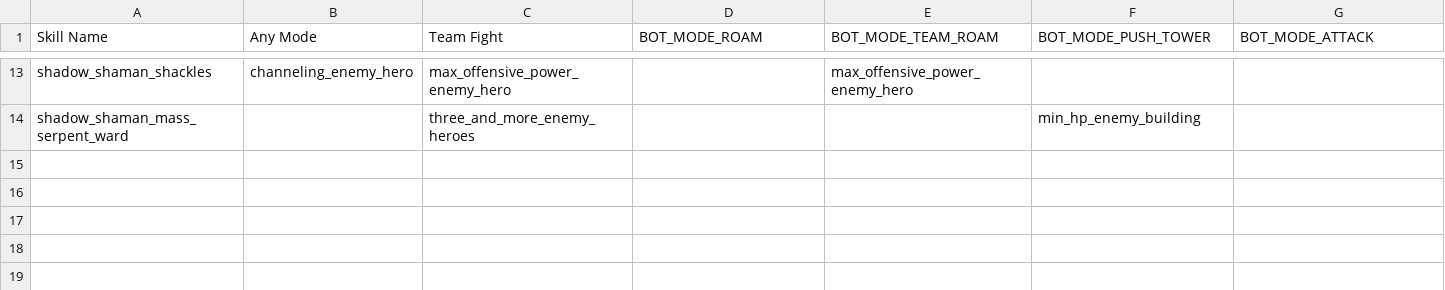
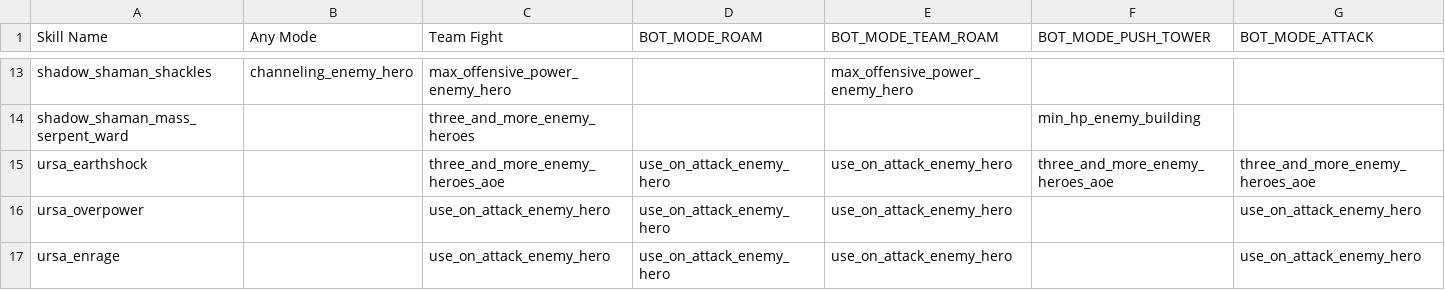
Before and after one commit to ellysh/dota2-combo-bots, a CSV file: generator/database/csv/skill_usage.csv, drawn as a sheet; only a part is shown, gaps mark what is left out; rows hold the shown columns only; the diff names each change by its address in the sheet, - before the commit and + after, or states it on an @@ line.

Commit message:
Complete skill usage description for Ursa

```diff
--- a/generator/database/csv/skill_usage.csv
+++ b/generator/database/csv/skill_usage.csv
+row 15: ursa_earthshock |  | three_and_more_enemy_heroes_aoe | use_on_attack_enemy_hero | use_on_attack_enemy_hero | three_and_more_enemy_heroes_aoe | three_and_more_enemy_heroes_aoe
+row 16: ursa_overpower |  | use_on_attack_enemy_hero | use_on_attack_enemy_hero | use_on_attack_enemy_hero |  | use_on_attack_enemy_hero
+row 17: ursa_enrage |  | use_on_attack_enemy_hero | use_on_attack_enemy_hero | use_on_attack_enemy_hero |  | use_on_attack_enemy_hero
```
Also changed, not shown: 2 other files.
